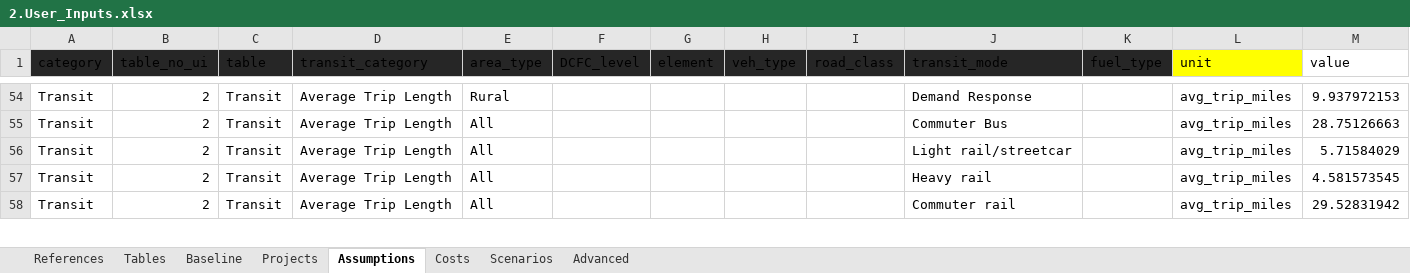
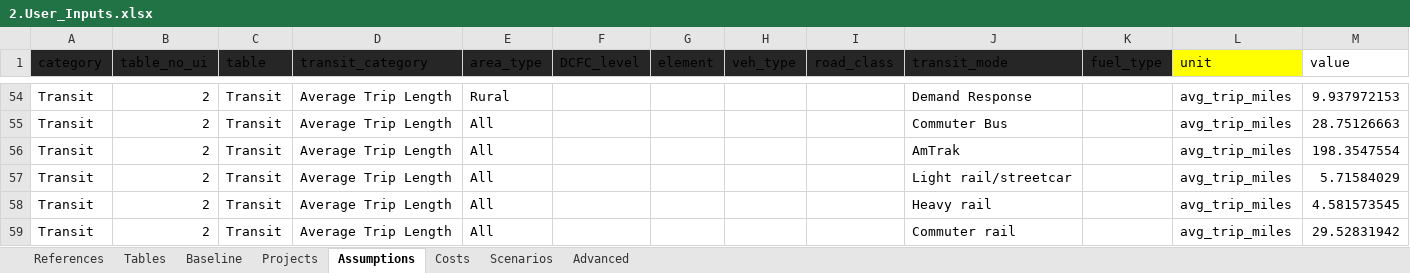
Before and after one commit to camsys/TEACART, an Excel workbook: data/2.User_Inputs.xlsx, sheet Assumptions, drawn as a sheet; only a part is shown, gaps mark what is left out; values as stored, in another font and other column widths than the file's, no borders; table styles not drawn; the diff names each change by its address in the sheet, - before the commit and + after, or states it on an @@ line.

```diff
--- a/data/2.User_Inputs.xlsx (sheet Assumptions)
+++ b/data/2.User_Inputs.xlsx (sheet Assumptions)
+row 56: Transit | 2 | Transit | Average Trip Length | All |  |  |  |  | AmTrak |  | avg_trip_miles | 198.3547554
```
Also changed, not shown: data/1.Raw_Data.xlsx, 5 other files.
